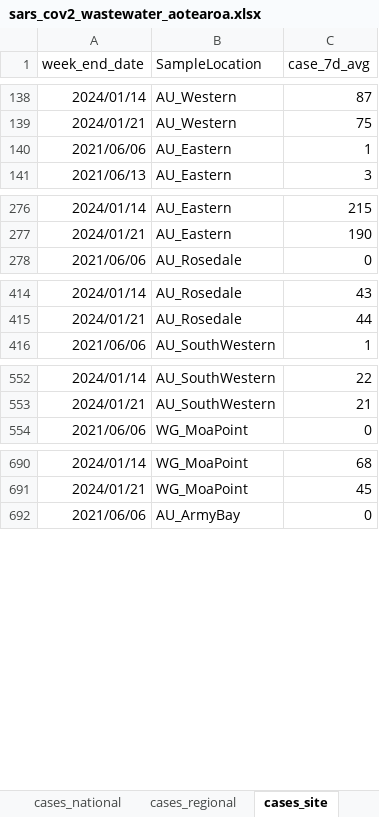
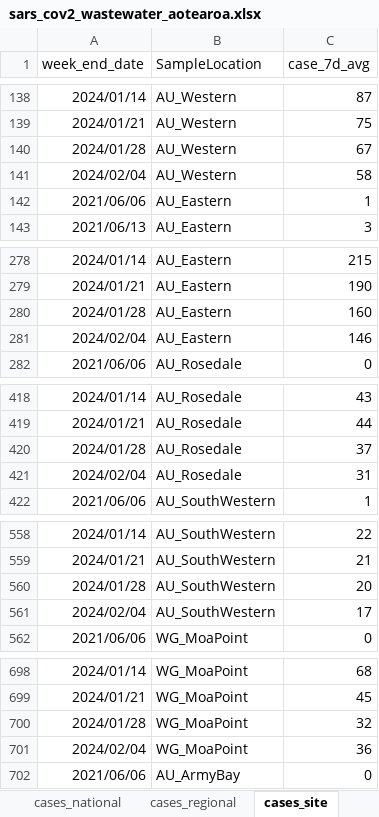
Before and after one commit to ESR-NZ/covid_in_wastewater, an Excel workbook: data/sars_cov2_wastewater_aotearoa.xlsx, sheet cases_site, drawn as a sheet; only a part is shown, gaps mark what is left out; values as stored, in another font and other column widths than the file's, no borders; table styles not drawn; the diff covers the shown part only; the diff names each change by its address in the sheet, - before the commit and + after, or states it on an @@ line.

```diff
--- a/data/sars_cov2_wastewater_aotearoa.xlsx (sheet cases_site)
+++ b/data/sars_cov2_wastewater_aotearoa.xlsx (sheet cases_site)
+row 140: 2024/01/28 | AU_Western | 67
+row 141: 2024/02/04 | AU_Western | 58
+row 280: 2024/01/28 | AU_Eastern | 160
+row 281: 2024/02/04 | AU_Eastern | 146
+row 420: 2024/01/28 | AU_Rosedale | 37
+row 421: 2024/02/04 | AU_Rosedale | 31
+row 560: 2024/01/28 | AU_SouthWestern | 20
+row 561: 2024/02/04 | AU_SouthWestern | 17
+row 700: 2024/01/28 | WG_MoaPoint | 32
+row 701: 2024/02/04 | WG_MoaPoint | 36
```
Also changed, not shown: 222 added rows elsewhere in this sheet, sheet ww_data_all, sheet ww_site, sheet variants_last_two_weeks, sheet ww_regional, sheet cases_regional, sheet ww_national, 1 more sheet, 8 other files.
